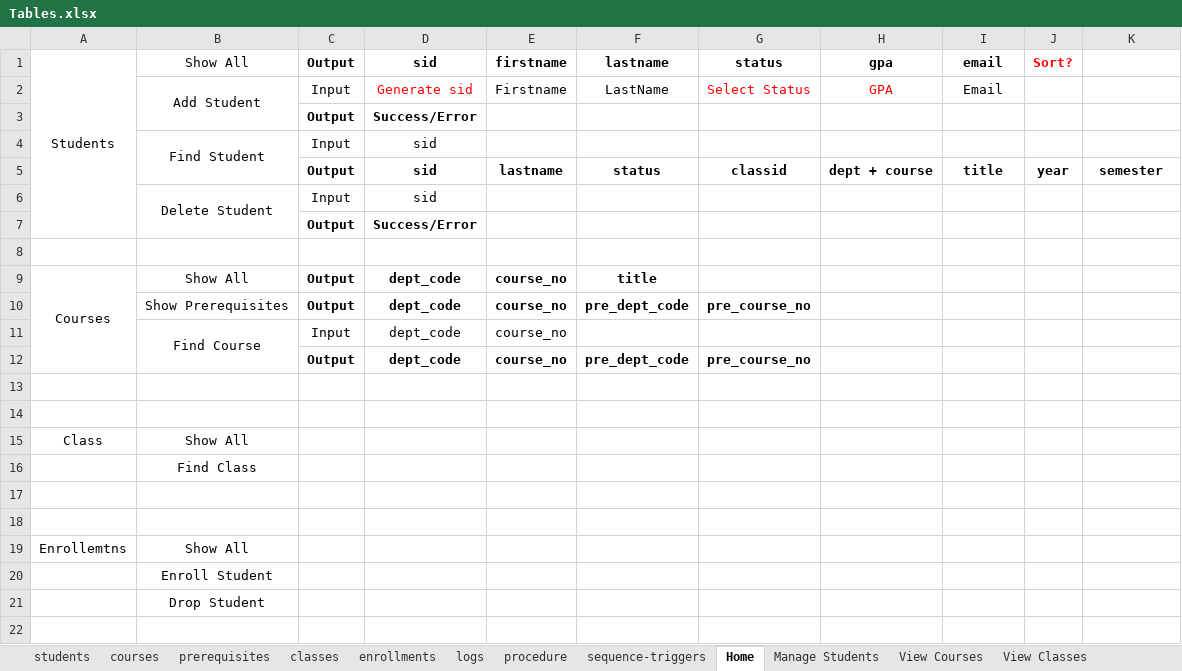
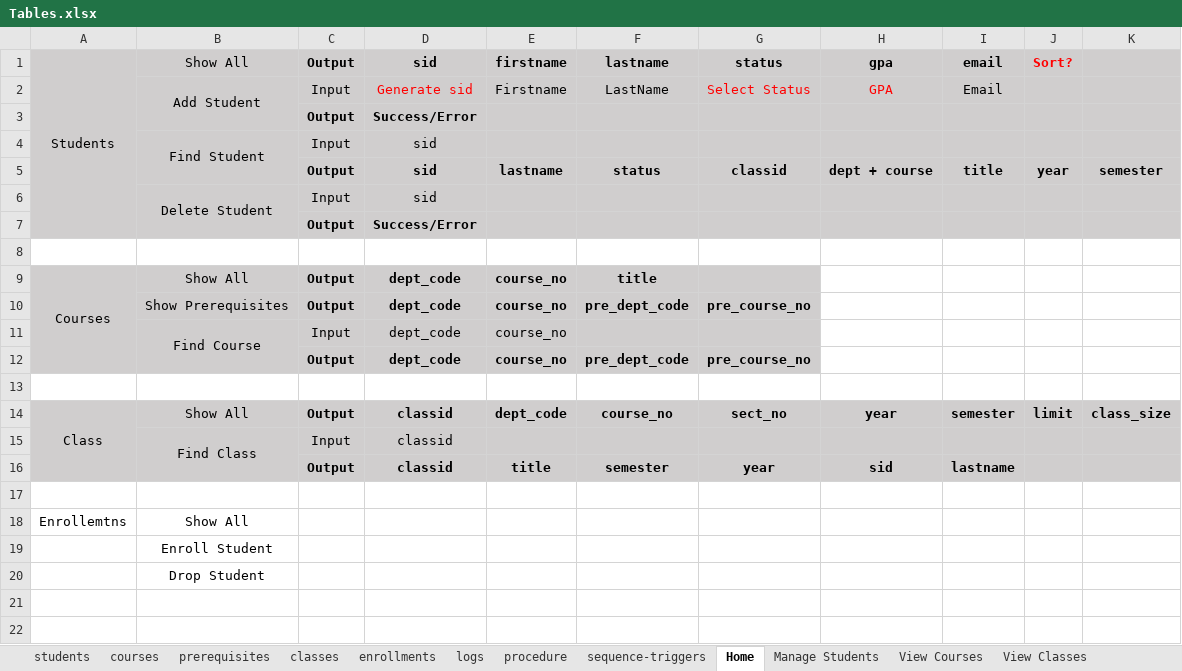
Before and after one commit to ShriramSuryawanshi/CS532-Database-Systems-Project-2, an Excel workbook: Tables.xlsx, sheet Home, drawn as a sheet; only a part is shown; the shorter side is filled out with more unchanged rows; values as stored, in another font and other column widths than the file's, no borders; removed rows and columns are numbered as before the commit, all else as after; the diff names each change by its address in the sheet, - before the commit and + after, or states it on an @@ line.

Commit message:
Added procedure for Find Classes

```diff
--- a/Tables.xlsx (sheet Home)
+++ b/Tables.xlsx (sheet Home)
-A1:K7 fill: none
+A1:K7 fill: #D0CECE
-A9:G12 fill: none
+A9:G12 fill: #D0CECE
-row 14: (empty)
+row 14: Class | Show All | Output | classid | dept_code | course_no | sect_no | year | semester | limit | class_size
-A14:K14 fill: none
+A14:K14 fill: #D0CECE
+A14:A16 merged
-row 15: Class | Show All
-row 16:  | Find Class
-A15:K15 fill: none
+A15:K15 fill: #D0CECE
-row 15: (empty)
+row 15:  | Find Class | Input | classid
+B15:B16 merged
+row 16:  |  | Output | classid | title | semester | year | sid | lastname
```
Also changed, not shown: 1 other file.
